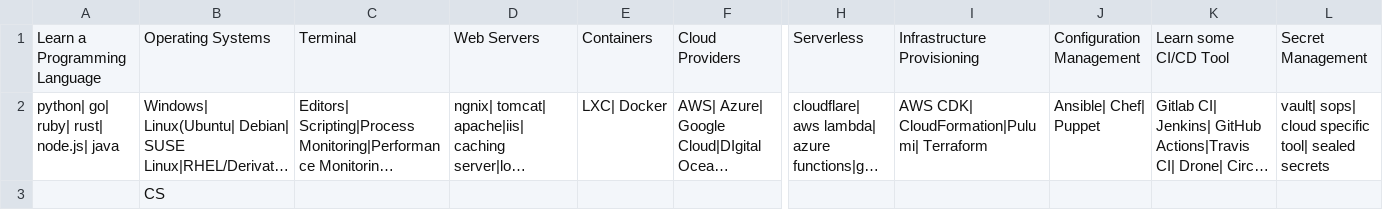
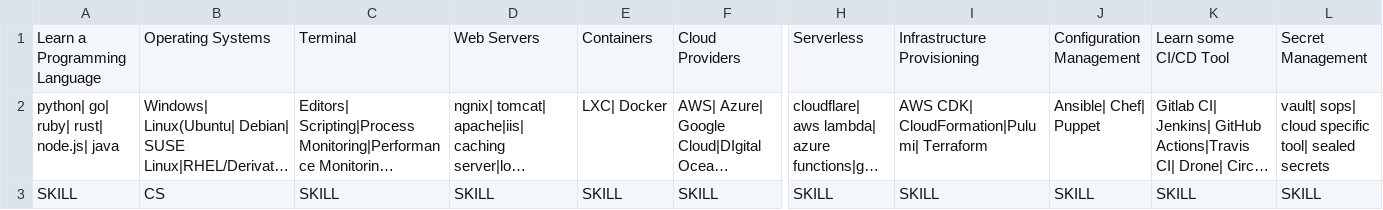
Before and after one commit to DEVRIDGE/devridge-api, a CSV file: src/main/resources/roadmap/devops.csv, drawn as a sheet; only a part is shown, gaps mark what is left out; long unchanged cells end in …; the diff covers the shown part only; the diff names each change by its address in the sheet, - before the commit and + after, or states it on an @@ line.

Commit message:
feat, edit: InitData 클래스에 csv 파일에서 읽어들인 데이터를 DB에 저장하는 로직 구현, cs v 파일 CS 여부에 SKILL도 명시하여 수정함

```diff
--- a/src/main/resources/roadmap/devops.csv
+++ b/src/main/resources/roadmap/devops.csv
-A3: (empty)
+A3: SKILL
-C3: (empty)
+C3: SKILL
-D3: (empty)
+D3: SKILL
-E3: (empty)
+E3: SKILL
-F3: (empty)
+F3: SKILL
-H3: (empty)
+H3: SKILL
-I3: (empty)
+I3: SKILL
-J3: (empty)
+J3: SKILL
-K3: (empty)
+K3: SKILL
-L3: (empty)
+L3: SKILL
```
Also changed, not shown: 7 edited cells elsewhere in this file, src/main/resources/roadmap/android.csv, src/main/resources/roadmap/backend.csv, 5 other files.
